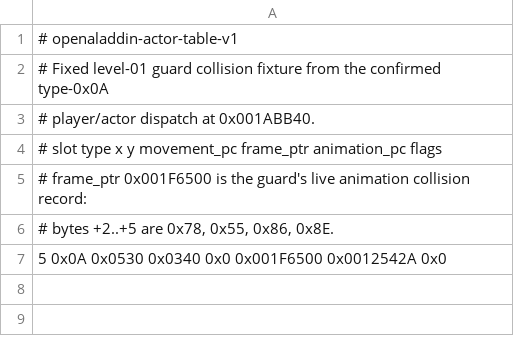
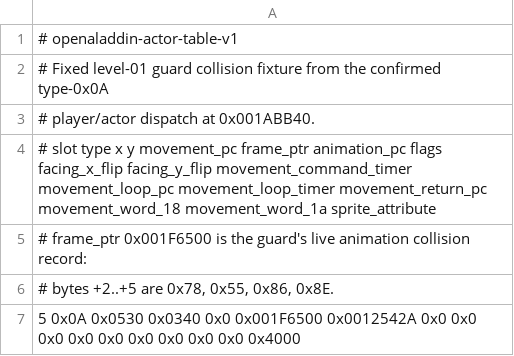
Before and after one commit to tritao/OpenAlladin, a TSV file: re/actors/guard-collision.tsv, drawn as a sheet.

```diff
--- a/re/actors/guard-collision.tsv
+++ b/re/actors/guard-collision.tsv
@@ -3,5 +3,5 @@
 # player/actor dispatch at 0x001ABB40.
-# slot type x y movement_pc frame_ptr animation_pc flags
+# slot type x y movement_pc frame_ptr animation_pc flags facing_x_flip facing_y_flip movement_command_timer movement_loop_pc movement_loop_timer movement_return_pc movement_word_18 movement_word_1a sprite_attribute
 # frame_ptr 0x001F6500 is the guard's live animation collision record:
 # bytes +2..+5 are 0x78, 0x55, 0x86, 0x8E.
-5 0x0A 0x0530 0x0340 0x0 0x001F6500 0x0012542A 0x0
+5 0x0A 0x0530 0x0340 0x0 0x001F6500 0x0012542A 0x0 0x0 0x0 0x0 0x0 0x0 0x0 0x0 0x0 0x4000
```
Also changed, not shown: re/actors/actor-animation-clear.tsv, re/actors/actor-type34-reuse.tsv, 37 other files.
